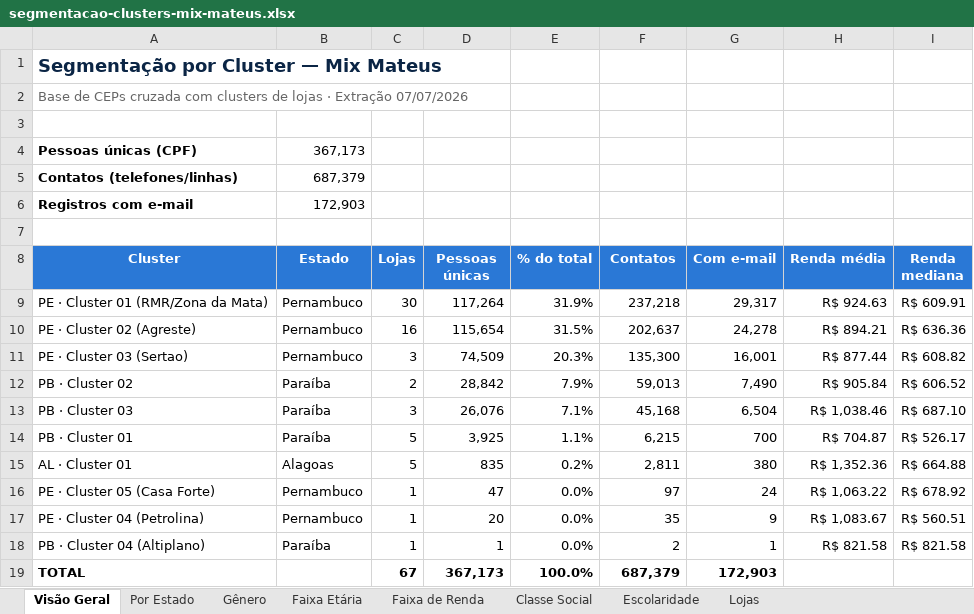
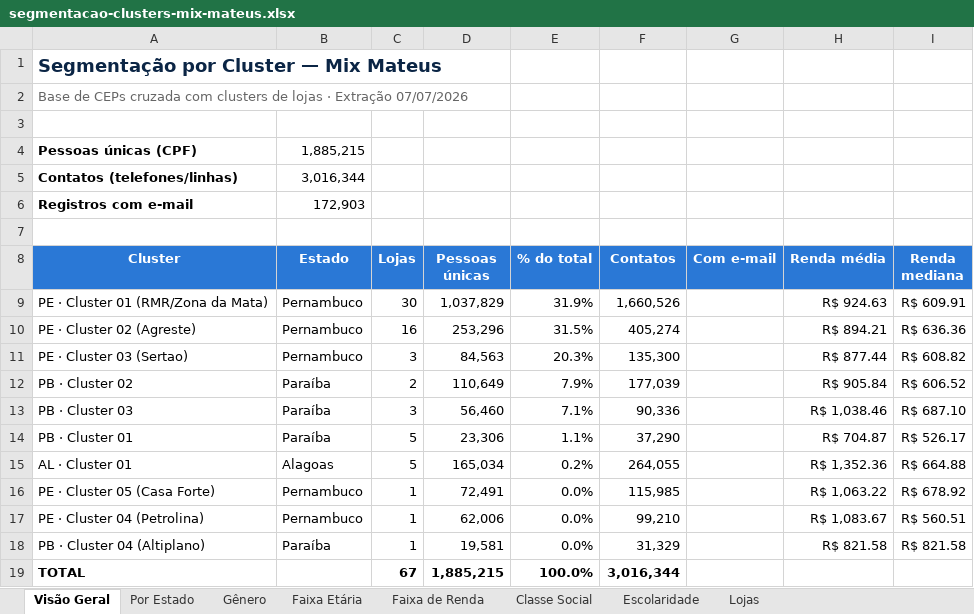
Before and after one commit to the-eduardo088/mix-matheus-dash, an Excel workbook: public/segmentacao-clusters-mix-mateus.xlsx, sheet Visão Geral, drawn as a sheet; values as stored, in another font and other column widths than the file's, no borders; the diff names each change by its address in the sheet, - before the commit and + after, or states it on an @@ line.

```diff
--- a/public/segmentacao-clusters-mix-mateus.xlsx (sheet Visão Geral)
+++ b/public/segmentacao-clusters-mix-mateus.xlsx (sheet Visão Geral)
-B4 (Estado): 367,173
+B4 (Estado): 1,885,215
-B5 (Estado): 687,379
+B5 (Estado): 3,016,344
-D9 (Pessoas únicas): 117,264
+D9 (Pessoas únicas): 1,037,829
-F9 (Contatos): 237,218
+F9 (Contatos): 1,660,526
-G9 (Com e-mail): 29,317
+G9 (Com e-mail): (empty)
-D10 (Pessoas únicas): 115,654
+D10 (Pessoas únicas): 253,296
-F10 (Contatos): 202,637
+F10 (Contatos): 405,274
-G10 (Com e-mail): 24,278
+G10 (Com e-mail): (empty)
-D11 (Pessoas únicas): 74,509
+D11 (Pessoas únicas): 84,563
-G11 (Com e-mail): 16,001
+G11 (Com e-mail): (empty)
-D12 (Pessoas únicas): 28,842
+D12 (Pessoas únicas): 110,649
-F12 (Contatos): 59,013
+F12 (Contatos): 177,039
-G12 (Com e-mail): 7,490
+G12 (Com e-mail): (empty)
-D13 (Pessoas únicas): 26,076
+D13 (Pessoas únicas): 56,460
-F13 (Contatos): 45,168
+F13 (Contatos): 90,336
-G13 (Com e-mail): 6,504
+G13 (Com e-mail): (empty)
-D14 (Pessoas únicas): 3,925
+D14 (Pessoas únicas): 23,306
-F14 (Contatos): 6,215
+F14 (Contatos): 37,290
-G14 (Com e-mail): 700
+G14 (Com e-mail): (empty)
-D15 (Pessoas únicas): 835
+D15 (Pessoas únicas): 165,034
-F15 (Contatos): 2,811
+F15 (Contatos): 264,055
-G15 (Com e-mail): 380
+G15 (Com e-mail): (empty)
-D16 (Pessoas únicas): 47
+D16 (Pessoas únicas): 72,491
-F16 (Contatos): 97
+F16 (Contatos): 115,985
-G16 (Com e-mail): 24
+G16 (Com e-mail): (empty)
-D17 (Pessoas únicas): 20
+D17 (Pessoas únicas): 62,006
-F17 (Contatos): 35
+F17 (Contatos): 99,210
-G17 (Com e-mail): 9
+G17 (Com e-mail): (empty)
-D18 (Pessoas únicas): 1
+D18 (Pessoas únicas): 19,581
-F18 (Contatos): 2
+F18 (Contatos): 31,329
-G18 (Com e-mail): 1
+G18 (Com e-mail): (empty)
-D19 (Pessoas únicas): 367,173
+D19 (Pessoas únicas): 1,885,215
-F19 (Contatos): 687,379
+F19 (Contatos): 3,016,344
-G19 (Com e-mail): 172,903
+G19 (Com e-mail): (empty)
```
Also changed, not shown: 2 other files.
